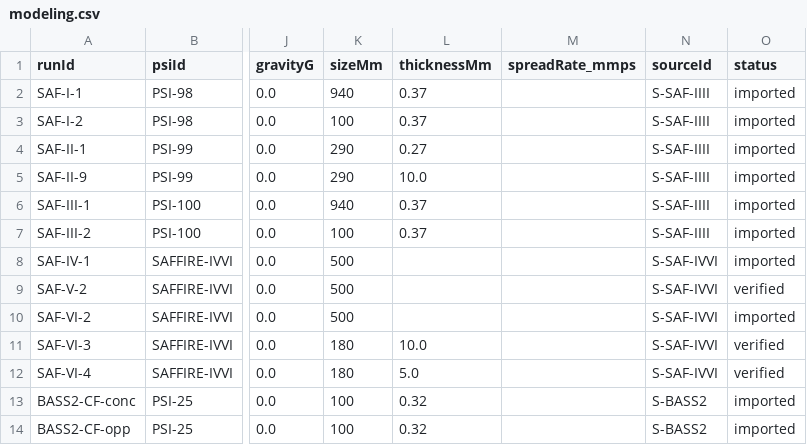
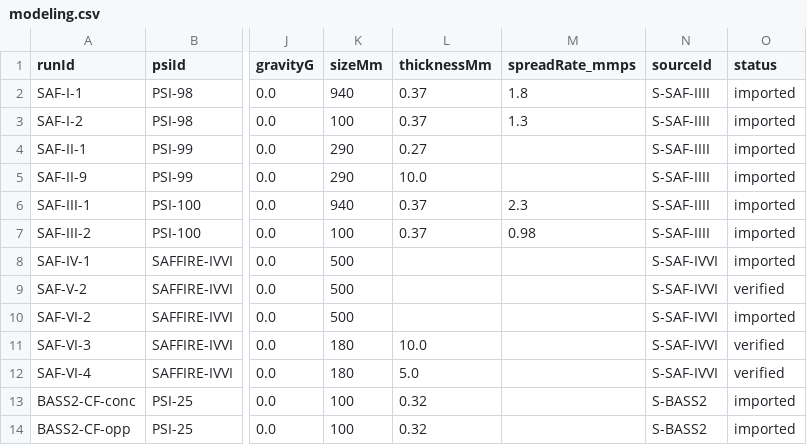
Before and after one commit to Anish0104/SpaceApps, a CSV file: data/modeling.csv, drawn as a sheet; only a part is shown, gaps mark what is left out; the diff names each change by its address in the sheet, - before the commit and + after, or states it on an @@ line.

Commit message:
data: release 1.3.0 - Juvana audit follow-ups
From the independent NASA source audit (eval/verification.md):
- Saffire I-III: add documented microgravity spread rates (I-1 1.8, I-2 1.3, III-1 2.3,
  III-2 0.98 mm/s) from Table 1 (p.31 cont.), sourced to S-SAF-IIII.
- BASS-II: pressure 101.3 kPa moved INFERRED -> MEASURED (paper states 'ambient pressure was 1 atm').
- BASS-II run identity left unresolved: the 21% O2 / 10 cm/s runs trace to a BASS appendix row,
  not a confirmed BASS-II run, so both stay 'imported' and must not be cited as verified BASS-II
  evidence. Not re-attributed/removed, to preserve locked demo pair A.
- SAF-I-2 / III-2 length kept at 100 mm (faithful reading of the table's '~10 cm').
- VERSION 1.2.0 -> 1.3.0; regenerate dataset.json + coverage.json; sync version-pin tests; update REFERENCES.md.

Tests green (engine 84, worker 135, web 35). Statuses unchanged (3 verified / 10 imported);
awaiting Juvana's sign-off to promote the re-verifiable runs.

```diff
--- a/data/modeling.csv
+++ b/data/modeling.csv
-M2 (spreadRate_mmps): (empty)
+M2 (spreadRate_mmps): 1.8
-M3 (spreadRate_mmps): (empty)
+M3 (spreadRate_mmps): 1.3
-M6 (spreadRate_mmps): (empty)
+M6 (spreadRate_mmps): 2.3
-M7 (spreadRate_mmps): (empty)
+M7 (spreadRate_mmps): 0.98
```
Also changed, not shown: 10 other files.
